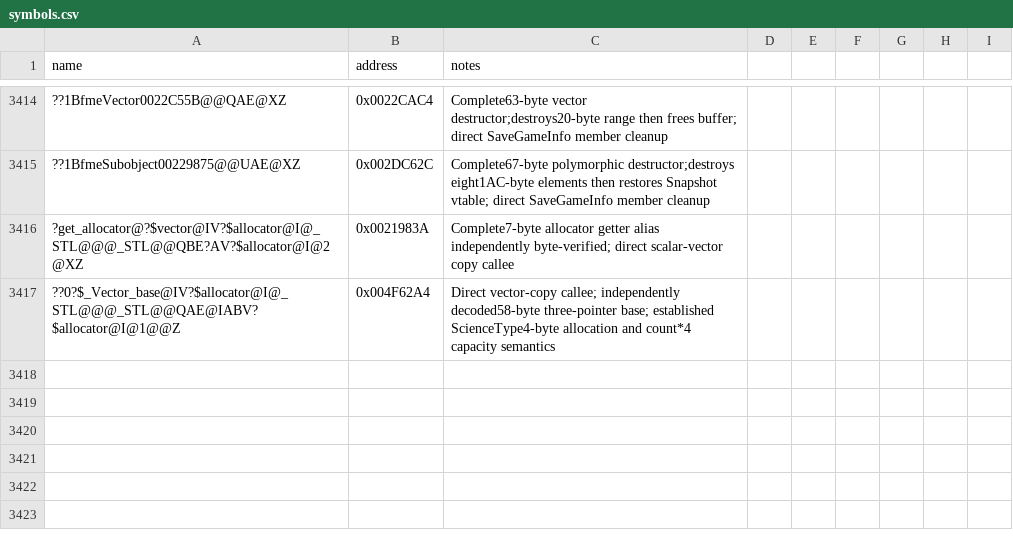
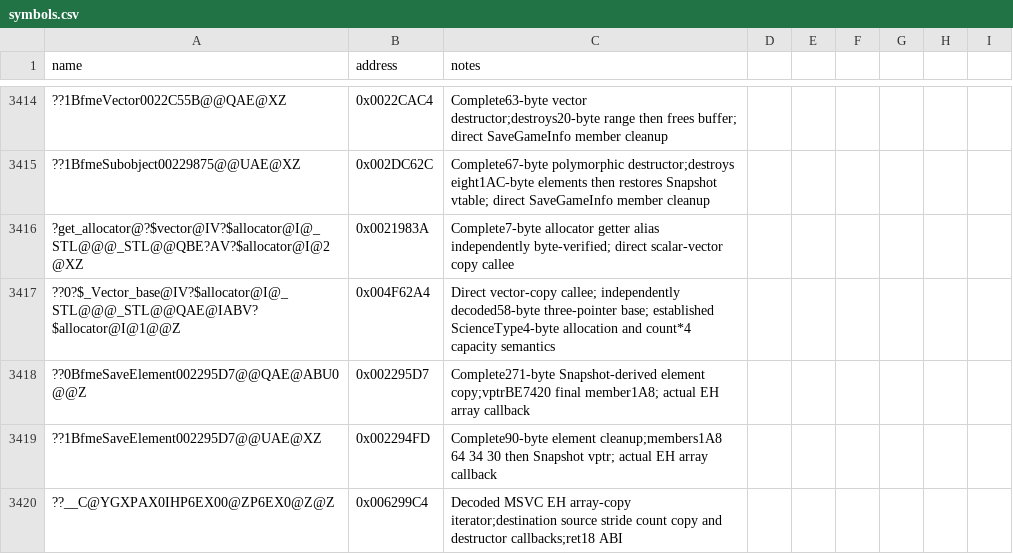
Before and after one commit to NotNBR/Open-BFME-2, a CSV file: reverse/symbols.csv, drawn as a sheet; only a part is shown, gaps mark what is left out; the diff names each change by its address in the sheet, - before the commit and + after, or states it on an @@ line.

Commit message:
Recover SaveGameInfo nested array copy

```diff
--- a/reverse/symbols.csv
+++ b/reverse/symbols.csv
+row 3418: ??0BfmeSaveElement002295D7@@QAE@ABU0@@Z | 0x002295D7 | Complete271-byte Snapshot-derived element copy;vptrBE7420 final member1A8; actual EH array callback
+row 3419: ??1BfmeSaveElement002295D7@@UAE@XZ | 0x002294FD | Complete90-byte element cleanup;members1A8 64 34 30 then Snapshot vptr; actual EH array callback
+row 3420: ??__C@YGXPAX0IHP6EX00@ZP6EX0@Z@Z | 0x006299C4 | Decoded MSVC EH array-copy iterator;destination source stride count copy and destructor callbacks;ret18 ABI
```
Also changed, not shown: 2 other files.
